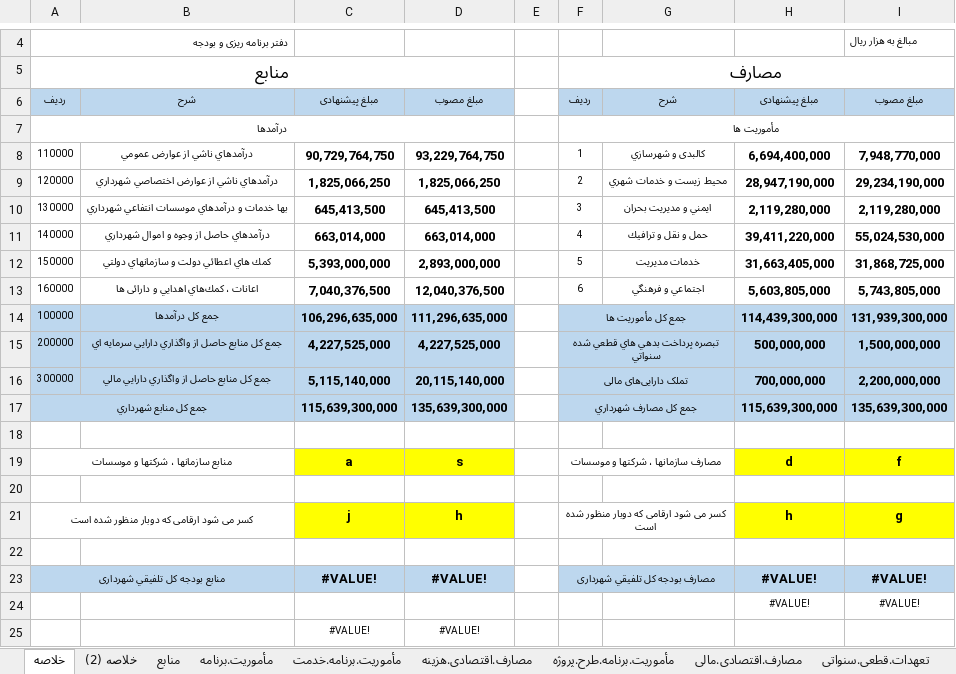
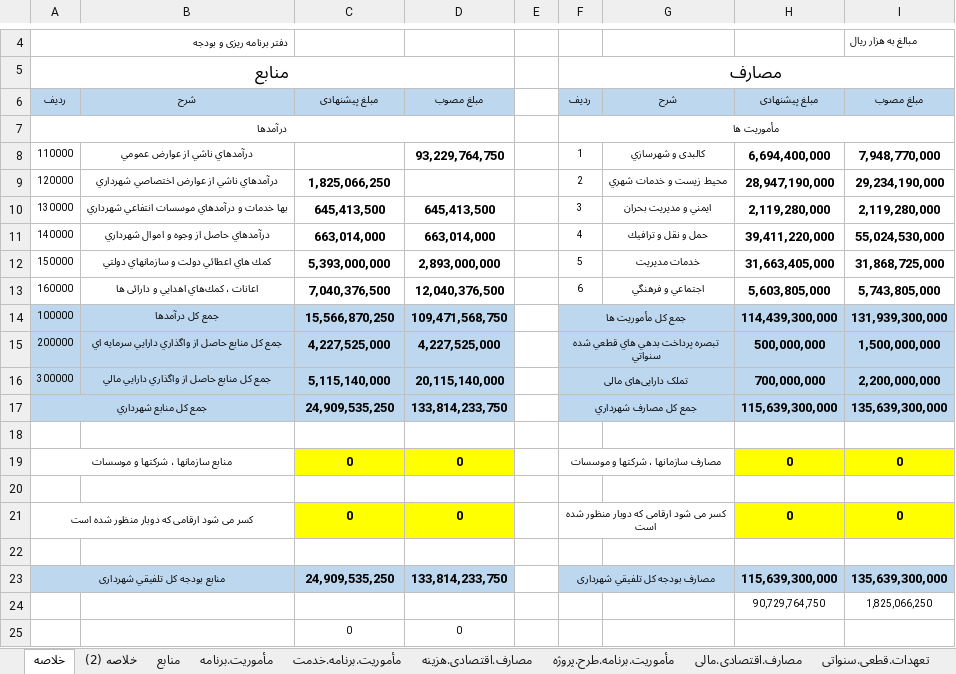
Before and after one commit to kiomarsrezai/Erp_Project, an Excel workbook: NewsWebsite/wwwroot/excel_templates/budget_book.xlsx, sheet خلاصه, drawn as a sheet; only a part is shown, gaps mark what is left out; values as stored, in another font and other column widths than the file's, no borders; charts and pictures not drawn; removed rows and columns are numbered as before the commit, all else as after; the diff names each change by its address in the sheet, - before the commit and + after, or states it on an @@ line.

Commit message:
budget book

```diff
--- a/NewsWebsite/wwwroot/excel_templates/budget_book.xlsx (sheet خلاصه)
+++ b/NewsWebsite/wwwroot/excel_templates/budget_book.xlsx (sheet خلاصه)
-C8: 90,729,764,750
+C8: (empty)
-D9: 1,825,066,250
+D9: (empty)
-C14: 106,296,635,000
+C14: 15,566,870,250
-D14: 111,296,635,000
+D14: 109,471,568,750
-C17: 115,639,300,000
+C17: 24,909,535,250
-D17: 135,639,300,000
+D17: 133,814,233,750
-C19: a
+C19: 0
-D19: s
+D19: 0
-H19: d
+H19: 0
-I19: f
+I19: 0
-C21: j
+C21: 0
-D21: h
+D21: 0
-H21: h
+H21: 0
-I21: g
+I21: 0
-C23: #VALUE!
+C23: 24,909,535,250
-D23: #VALUE!
+D23: 133,814,233,750
-H23: #VALUE!
+H23: 115,639,300,000
-I23: #VALUE!
+I23: 135,639,300,000
-row 24:  |  |  |  |  |  |  | #VALUE! | #VALUE!
-row 25:  |  | #VALUE! | #VALUE!
+row 24:  |  |  |  |  |  |  | 90,729,764,750 | 1,825,066,250
+row 25:  |  | 0 | 0
```
Also changed, not shown: charts or pictures, 8 other files.
